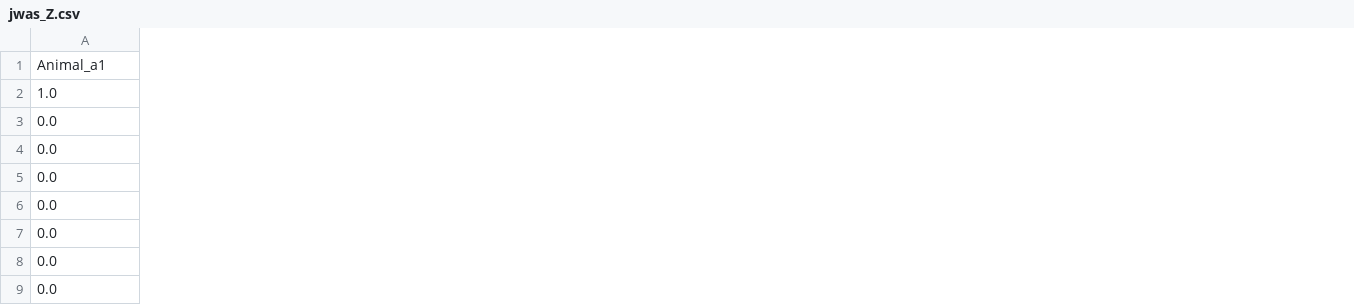
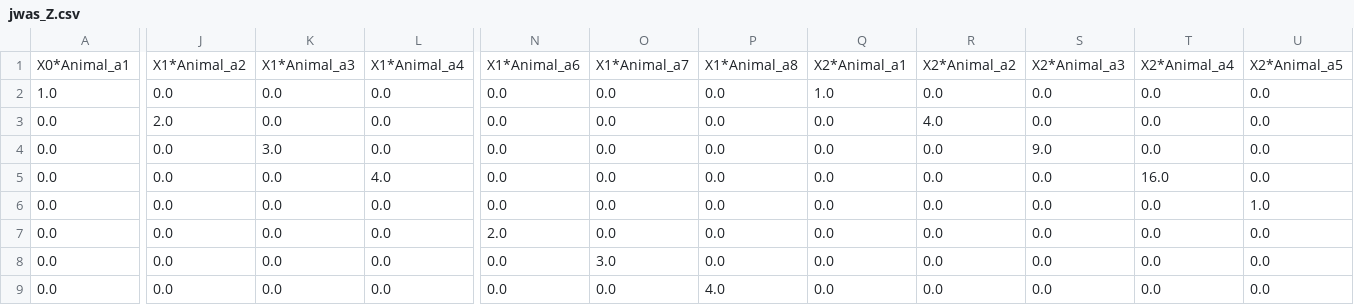
Before and after one commit to Poissonfish/LMMonBoard, a CSV file: myapp/out/jwas_Z.csv, drawn as a sheet; only a part is shown, gaps mark what is left out; removed rows and columns are numbered as before the commit, all else as after; rows hold the shown columns only; the diff covers the shown part only; the diff names each change by its address in the sheet, - before the commit and + after, or states it on an @@ line.

```diff
--- a/myapp/out/jwas_Z.csv
+++ b/myapp/out/jwas_Z.csv
+column J, rows 2-9: 0.0 | 2.0 | 0.0 | 0.0 | 0.0 | 0.0 | 0.0 | 0.0
+column K, rows 2-9: 0.0 | 0.0 | 3.0 | 0.0 | 0.0 | 0.0 | 0.0 | 0.0
+column L, rows 2-9: 0.0 | 0.0 | 0.0 | 4.0 | 0.0 | 0.0 | 0.0 | 0.0
+column N, rows 2-9: 0.0 | 0.0 | 0.0 | 0.0 | 0.0 | 2.0 | 0.0 | 0.0
+column O, rows 2-9: 0.0 | 0.0 | 0.0 | 0.0 | 0.0 | 0.0 | 3.0 | 0.0
+column P, rows 2-9: 0.0 | 0.0 | 0.0 | 0.0 | 0.0 | 0.0 | 0.0 | 4.0
+column Q, rows 2-9: 1.0 | 0.0 | 0.0 | 0.0 | 0.0 | 0.0 | 0.0 | 0.0
+column R, rows 2-9: 0.0 | 4.0 | 0.0 | 0.0 | 0.0 | 0.0 | 0.0 | 0.0
+column S, rows 2-9: 0.0 | 0.0 | 9.0 | 0.0 | 0.0 | 0.0 | 0.0 | 0.0
+column T, rows 2-9: 0.0 | 0.0 | 0.0 | 16.0 | 0.0 | 0.0 | 0.0 | 0.0
+column U, rows 2-9: 0.0 | 0.0 | 0.0 | 0.0 | 1.0 | 0.0 | 0.0 | 0.0
-row 1: Animal_a1
+row 1: X0*Animal_a1 | X1*Animal_a2 | X1*Animal_a3 | X1*Animal_a4 | X1*Animal_a6 | X1*Animal_a7 | X1*Animal_a8 | X2*Animal_a1 | X2*Animal_a2 | X2*Animal_a3 | X2*Animal_a4 | X2*Animal_a5
```
Also changed, not shown: 3 added columns and 6 edited cells elsewhere in this file, myapp/out/jwas_LHS.csv, myapp/out/jwas_RHS.csv, 12 other files.
